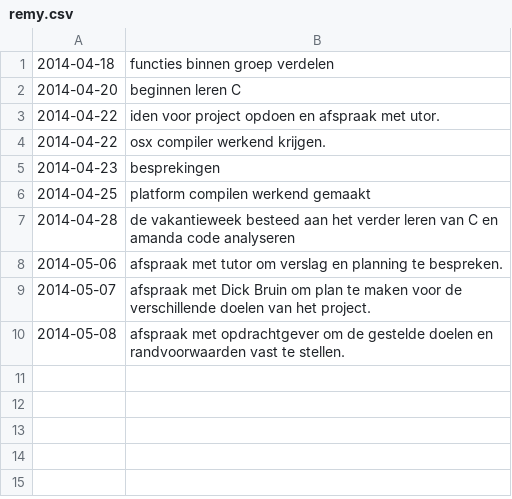
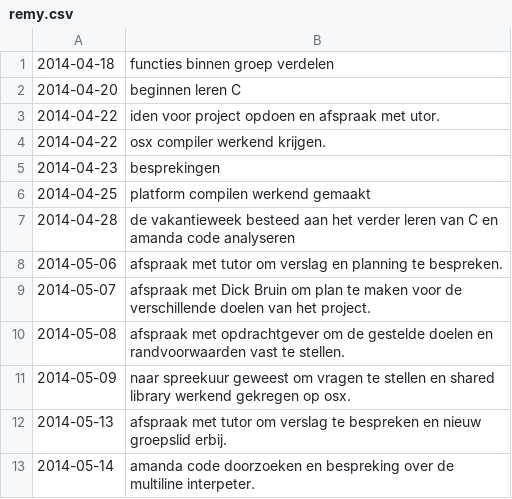
Before and after one commit to remynaps/amanda, a CSV file: doc/verslag/logboek/remy.csv, drawn as a sheet.

Commit message:
Update remy.csv

```diff
--- a/doc/verslag/logboek/remy.csv
+++ b/doc/verslag/logboek/remy.csv
@@ -10 +10,4 @@
 2014-05-08,"afspraak met opdrachtgever om de gestelde doelen en randvoorwaarden vast te stellen."
+2014-05-09,"naar spreekuur geweest om vragen te stellen en shared library werkend gekregen op osx."
+2014-05-13,"afspraak met tutor om verslag te bespreken en nieuw groepslid erbij."
+2014-05-14,"amanda code doorzoeken en bespreking over de multiline interpeter."
```
